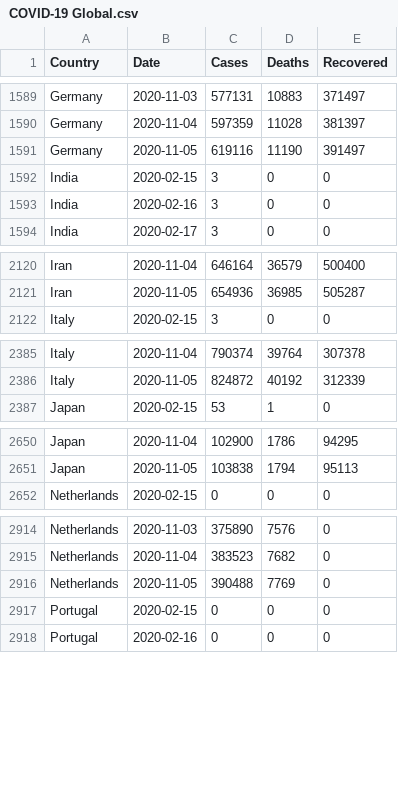
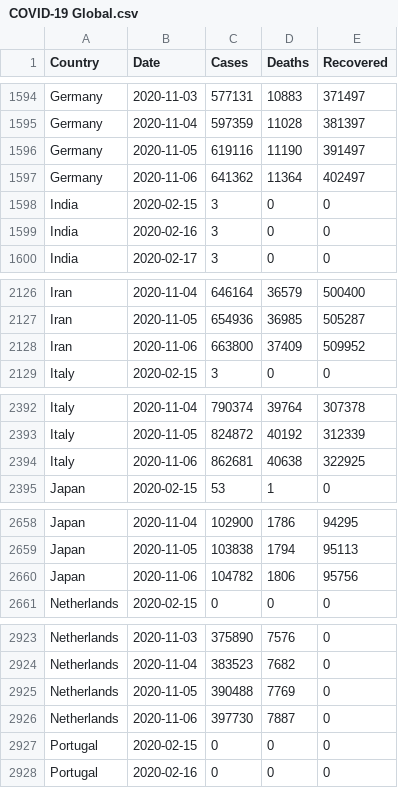
Before and after one commit to MMR-19/COVID-19-Data, a CSV file: COVID-19 Global.csv, drawn as a sheet; only a part is shown, gaps mark what is left out; the diff covers the shown part only.

```diff
--- a/COVID-19 Global.csv
+++ b/COVID-19 Global.csv
@@ -1591,2 +1596,3 @@ Germany,2020-11-04,597359,11028,381397
 Germany,2020-11-05,619116,11190,391497
+Germany,2020-11-06,641362,11364,402497
 India,2020-02-15,3,0,0
@@ -2121,2 +2127,3 @@ Iran,2020-11-04,646164,36579,500400
 Iran,2020-11-05,654936,36985,505287
+Iran,2020-11-06,663800,37409,509952
 Italy,2020-02-15,3,0,0
@@ -2386,2 +2393,3 @@ Italy,2020-11-04,790374,39764,307378
 Italy,2020-11-05,824872,40192,312339
+Italy,2020-11-06,862681,40638,322925
 Japan,2020-02-15,53,1,0
@@ -2651,2 +2659,3 @@ Japan,2020-11-04,102900,1786,94295
 Japan,2020-11-05,103838,1794,95113
+Japan,2020-11-06,104782,1806,95756
 Netherlands,2020-02-15,0,0,0
@@ -2916,2 +2925,3 @@ Netherlands,2020-11-04,383523,7682,0
 Netherlands,2020-11-05,390488,7769,0
+Netherlands,2020-11-06,397730,7887,0
 Portugal,2020-02-15,0,0,0
```
Also changed, not shown: 12 added rows elsewhere in this file.
